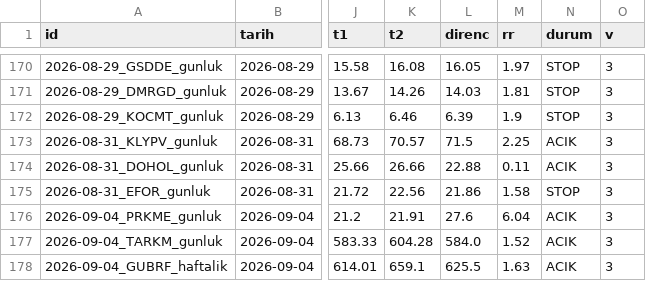
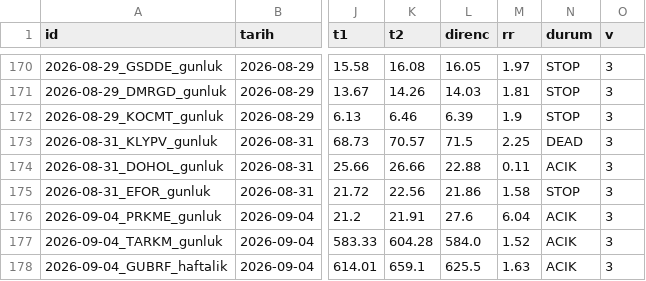
Before and after one commit to ilkukaya/swing, a CSV file: data/signals.csv, drawn as a sheet; only a part is shown, gaps mark what is left out; the diff names each change by its address in the sheet, - before the commit and + after, or states it on an @@ line.

```diff
--- a/data/signals.csv
+++ b/data/signals.csv
-N173 (durum): ACIK
+N173 (durum): DEAD
```
Also changed, not shown: data/closed.csv, data/tracking.csv, 4 other files.
